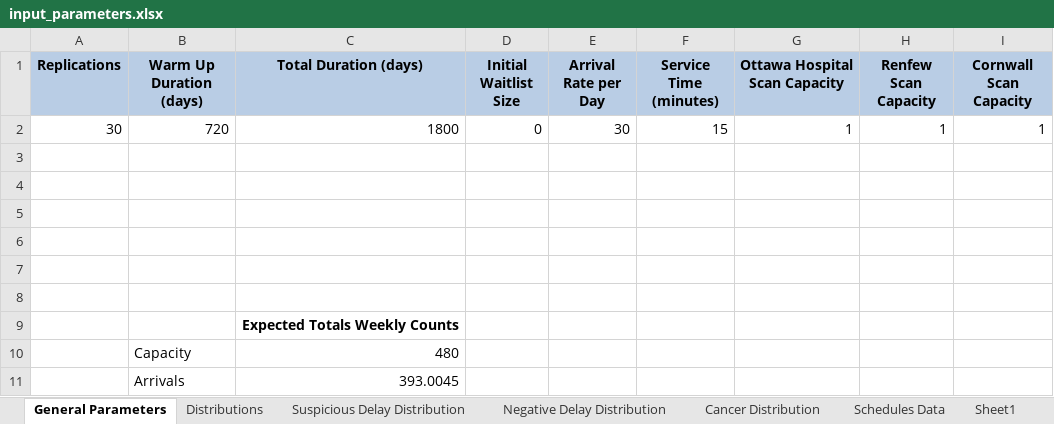
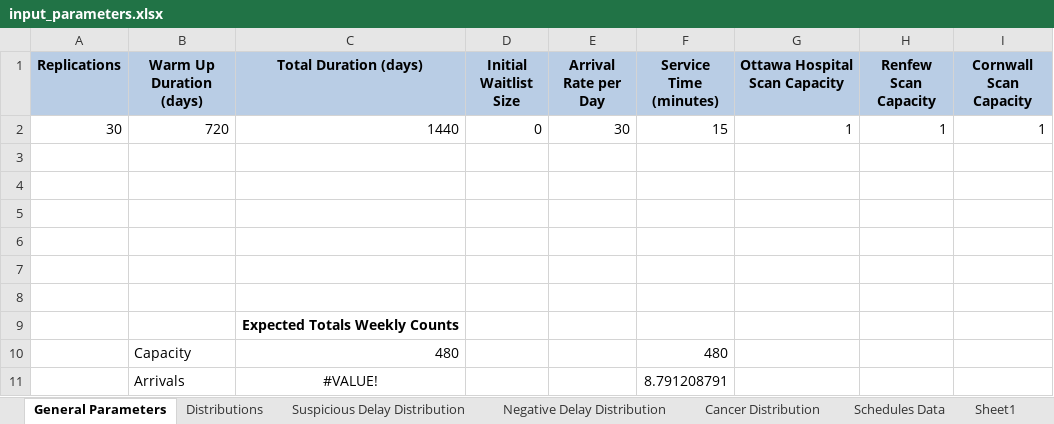
Before and after one commit to Konstantin-Volodin/Nadia-Simulation-Python-Uottawa, an Excel workbook: input/input_parameters.xlsx, sheet General Parameters, drawn as a sheet; values as stored, in another font and other column widths than the file's, no borders; removed rows and columns are numbered as before the commit, all else as after; the diff names each change by its address in the sheet, - before the commit and + after, or states it on an @@ line.

```diff
--- a/input/input_parameters.xlsx (sheet General Parameters)
+++ b/input/input_parameters.xlsx (sheet General Parameters)
-C2 (Total Duration (days)): 1800
+C2 (Total Duration (days)): 1440
-F10 (Service Time (minutes)): (empty)
+F10 (Service Time (minutes)): 480
-row 11:  | Arrivals | 393.0045
+row 11:  | Arrivals | #VALUE! |  |  | 8.791208791
```
Also changed, not shown: sheet Distributions, charts or pictures, 9 other files.
